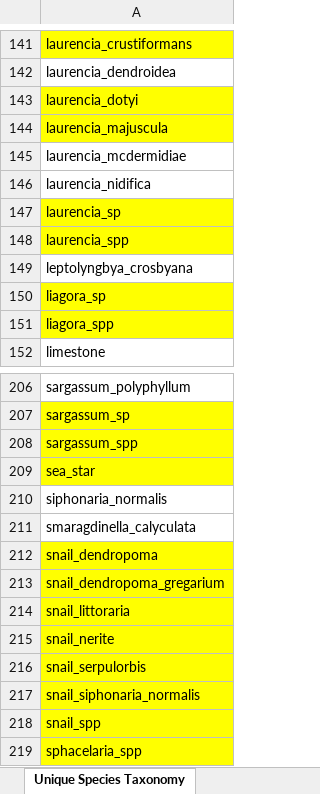
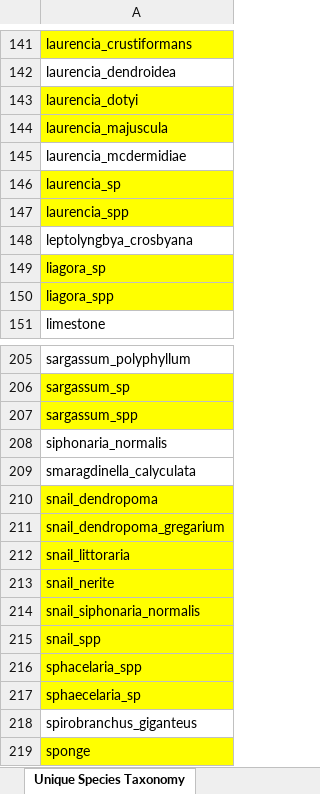
Before and after one commit to OCN-682-UH/GroupA_AI_Data_Sprint, an Excel workbook: Outputs/master_unique_lookups.xlsx, sheet Unique Species Taxonomy, drawn as a sheet; only a part is shown, gaps mark what is left out; the shorter side is filled out with more unchanged rows; values as stored, in another font and other column widths than the file's, no borders; the diff names each change by its address in the sheet, - before the commit and + after, or states it on an @@ line.

Commit message:
Final Master Sheet!

```diff
--- a/Outputs/master_unique_lookups.xlsx (sheet Unique Species Taxonomy)
+++ b/Outputs/master_unique_lookups.xlsx (sheet Unique Species Taxonomy)
-row 146: laurencia_nidifica
-row 209: sea_star
-row 216: snail_serpulorbis
```
Also changed, not shown: 6 other files.
